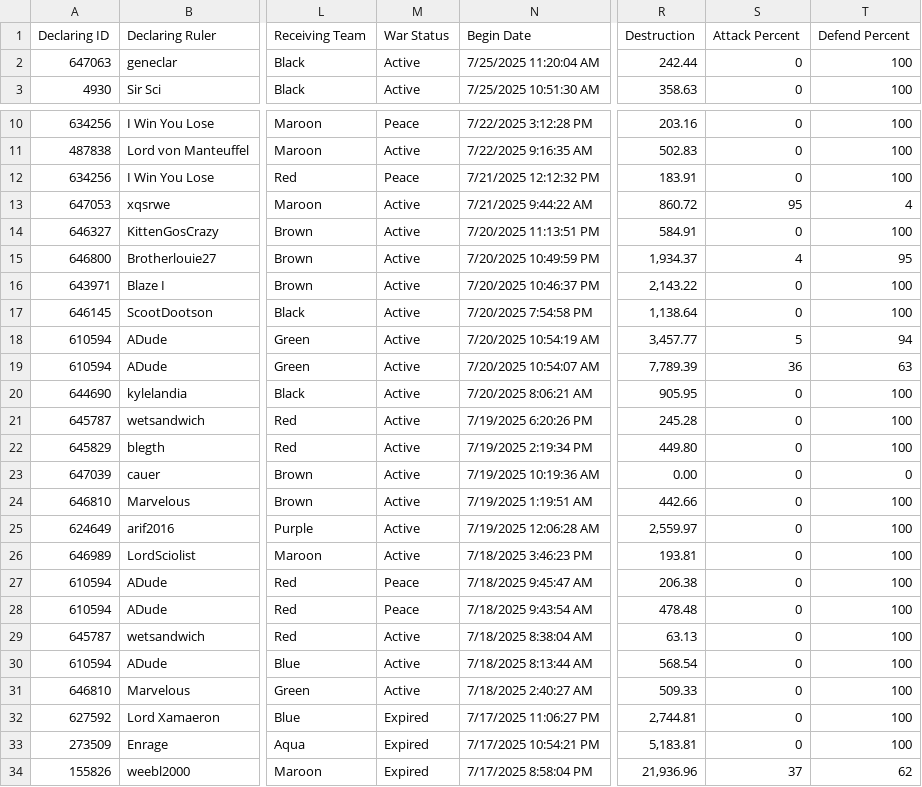
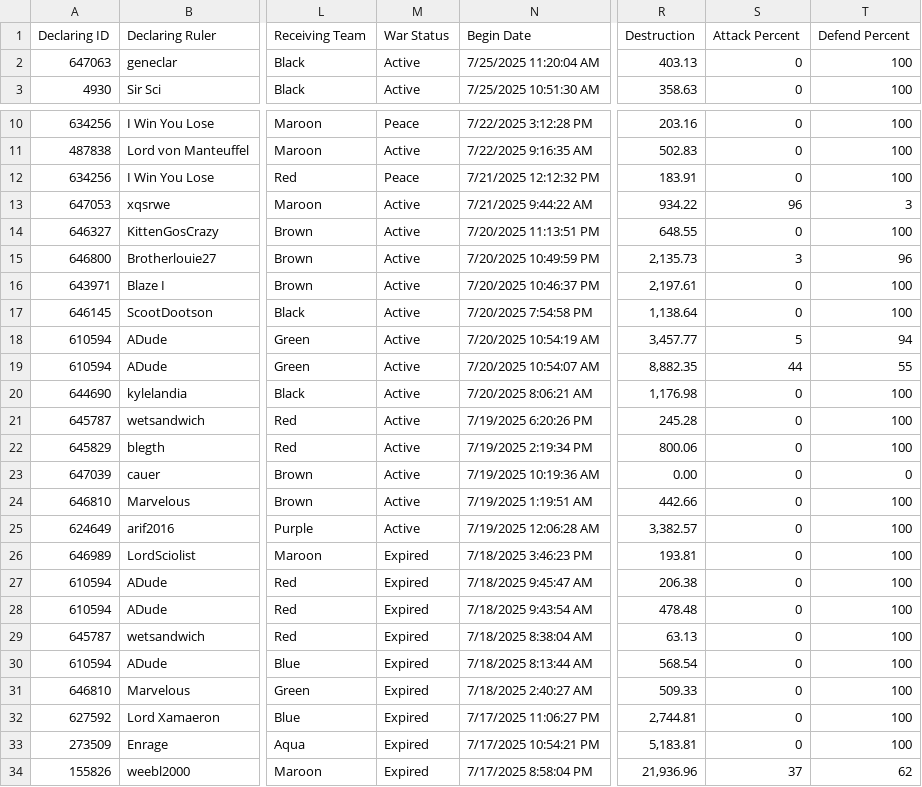
Before and after one commit to oh-ari/oh-ari.github.io, a CSV file: daily/CN_War_Stats.csv, drawn as a sheet; only a part is shown, gaps mark what is left out; the diff names each change by its address in the sheet, - before the commit and + after, or states it on an @@ line.

```diff
--- a/daily/CN_War_Stats.csv
+++ b/daily/CN_War_Stats.csv
-R2 (Destruction): 242.44
+R2 (Destruction): 403.13
-R13 (Destruction): 860.72
+R13 (Destruction): 934.22
-S13 (Attack Percent): 95
+S13 (Attack Percent): 96
-T13 (Defend Percent): 4
+T13 (Defend Percent): 3
-R14 (Destruction): 584.91
+R14 (Destruction): 648.55
-R15 (Destruction): 1,934.37
+R15 (Destruction): 2,135.73
-S15 (Attack Percent): 4
+S15 (Attack Percent): 3
-T15 (Defend Percent): 95
+T15 (Defend Percent): 96
-R16 (Destruction): 2,143.22
+R16 (Destruction): 2,197.61
-R19 (Destruction): 7,789.39
+R19 (Destruction): 8,882.35
-S19 (Attack Percent): 36
+S19 (Attack Percent): 44
-T19 (Defend Percent): 63
+T19 (Defend Percent): 55
-R20 (Destruction): 905.95
+R20 (Destruction): 1,176.98
-R22 (Destruction): 449.80
+R22 (Destruction): 800.06
-R25 (Destruction): 2,559.97
+R25 (Destruction): 3,382.57
-M26 (War Status): Active
+M26 (War Status): Expired
-M27:M28 (War Status): Peace
+M27:M28 (War Status): Expired
-M29:M31 (War Status): Active
+M29:M31 (War Status): Expired
```
Also changed, not shown: daily/CN_Alliance_Stats.csv, daily/CN_Foreign_Aid.csv, 3 other files.
